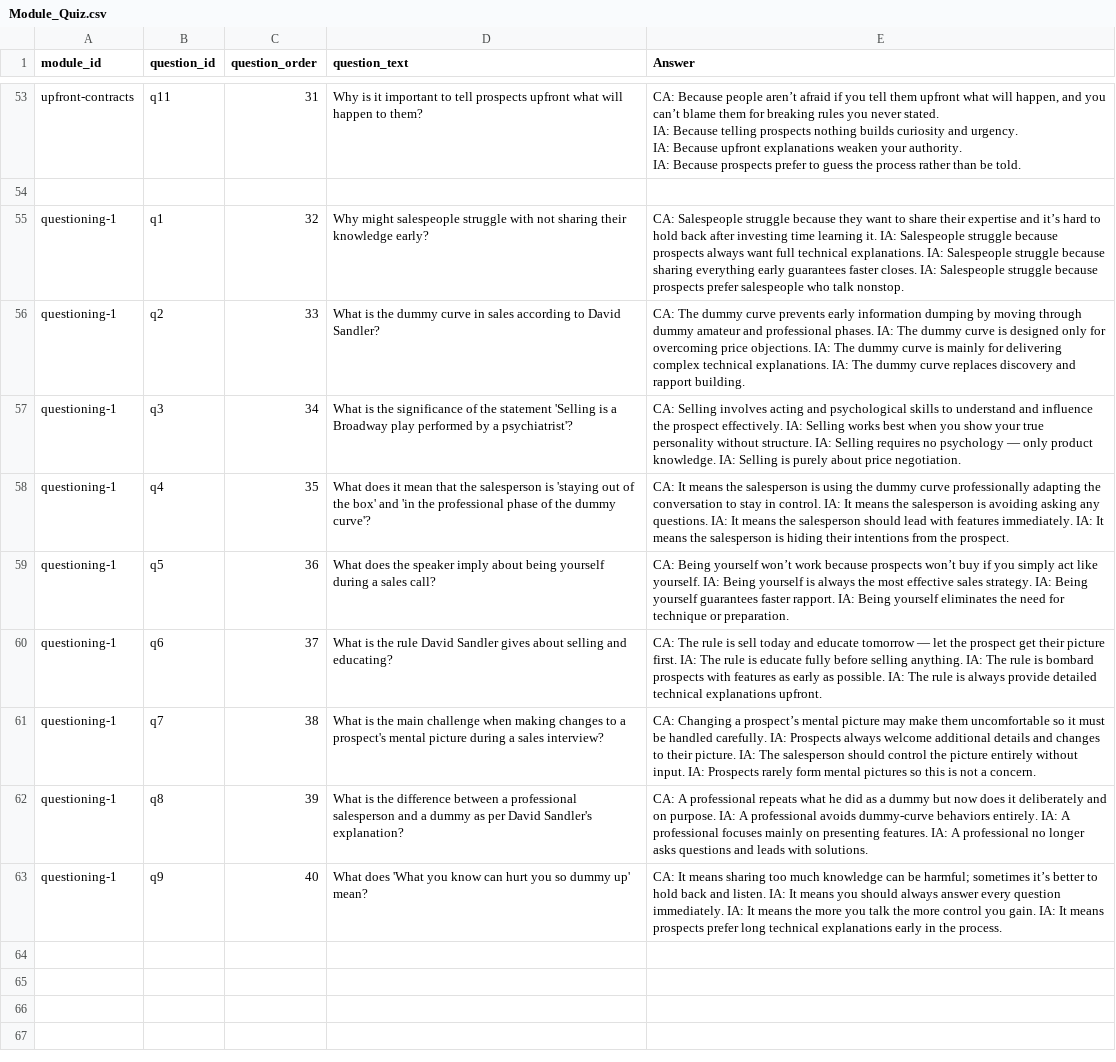
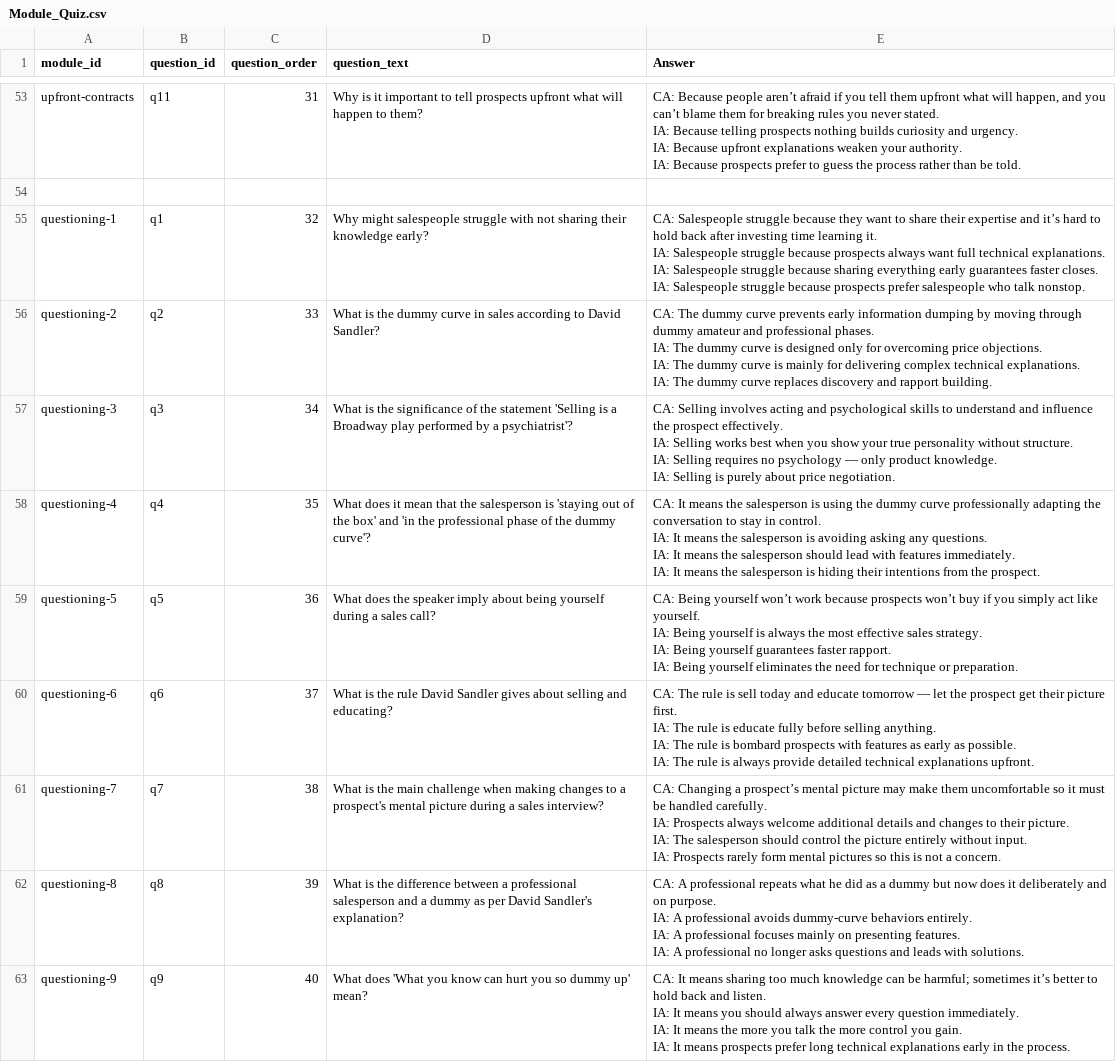
Before and after one commit to hbarker1001-coder/sandler_site_scaffold, a CSV file: data/Module_Quiz.csv, drawn as a sheet; only a part is shown, gaps mark what is left out; the diff names each change by its address in the sheet, - before the commit and + after, or states it on an @@ line.

Commit message:
Update Module_Quiz.csv

```diff
--- a/data/Module_Quiz.csv
+++ b/data/Module_Quiz.csv
-E55 (Answer): …talk nonstop.
+E55 (Answer): …talk nonstop.
-A56 (module_id): questioning-1
+A56 (module_id): questioning-2
-E56 (Answer): …rapport building.
+E56 (Answer): …rapport building.
-A57 (module_id): questioning-1
+A57 (module_id): questioning-3
-E57 (Answer): …price negotiation.
+E57 (Answer): …price negotiation.
-A58 (module_id): questioning-1
+A58 (module_id): questioning-4
-E58 (Answer): …the prospect.
+E58 (Answer): …the prospect.
-A59 (module_id): questioning-1
+A59 (module_id): questioning-5
-E59 (Answer): …or preparation.
+E59 (Answer): …or preparation.
-A60 (module_id): questioning-1
+A60 (module_id): questioning-6
-E60 (Answer): …explanations upfront.
+E60 (Answer): …explanations upfront.
-A61 (module_id): questioning-1
+A61 (module_id): questioning-7
-E61 (Answer): …a concern.
+E61 (Answer): …a concern.
-A62 (module_id): questioning-1
+A62 (module_id): questioning-8
-E62 (Answer): …with solutions.
+E62 (Answer): …with solutions.
-A63 (module_id): questioning-1
+A63 (module_id): questioning-9
-E63 (Answer): …the process.
+E63 (Answer): …the process.
```
